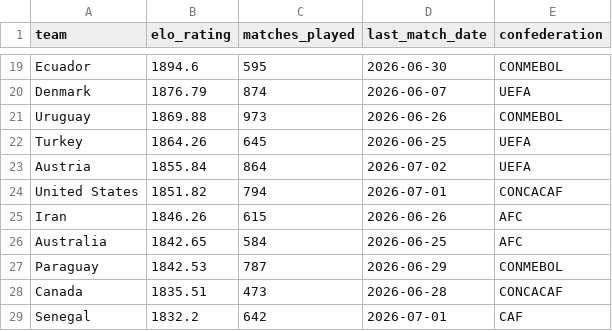
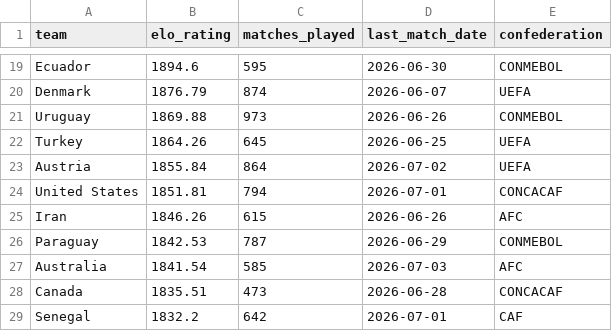
Before and after one commit to conairemolloy/formcast, a CSV file: data/processed/international_elo_ratings.csv, drawn as a sheet; only a part is shown, gaps mark what is left out; the diff covers the shown part only.

```diff
--- a/data/processed/international_elo_ratings.csv
+++ b/data/processed/international_elo_ratings.csv
@@ -23,6 +23,6 @@ Turkey,1864.26,645,2026-06-25,UEFA
 Austria,1855.84,864,2026-07-02,UEFA
-United States,1851.82,794,2026-07-01,CONCACAF
+United States,1851.81,794,2026-07-01,CONCACAF
 Iran,1846.26,615,2026-06-26,AFC
-Australia,1842.65,584,2026-06-25,AFC
 Paraguay,1842.53,787,2026-06-29,CONMEBOL
+Australia,1841.54,585,2026-07-03,AFC
 Canada,1835.51,473,2026-06-28,CONCACAF
```
Also changed, not shown: 3 added rows, 3 removed rows, 1 moved row and 17 edited cells elsewhere in this file, 1 other file.
